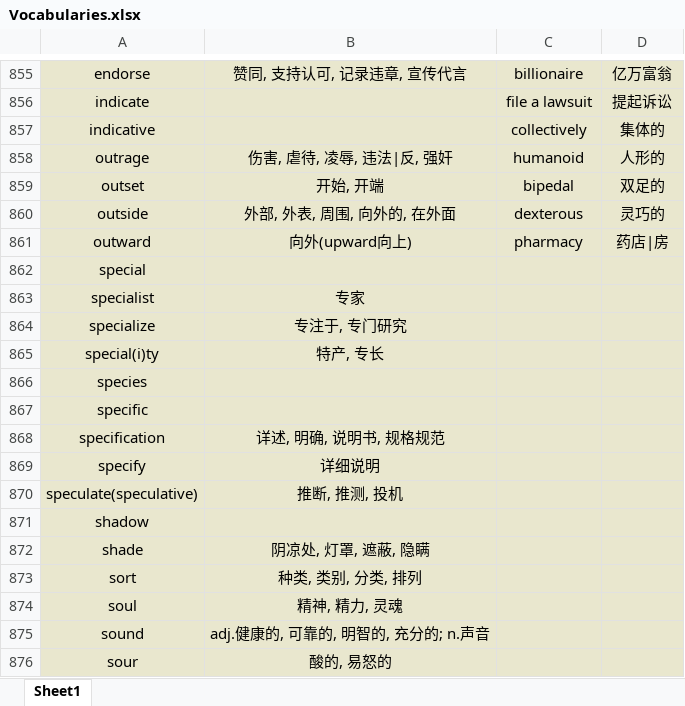
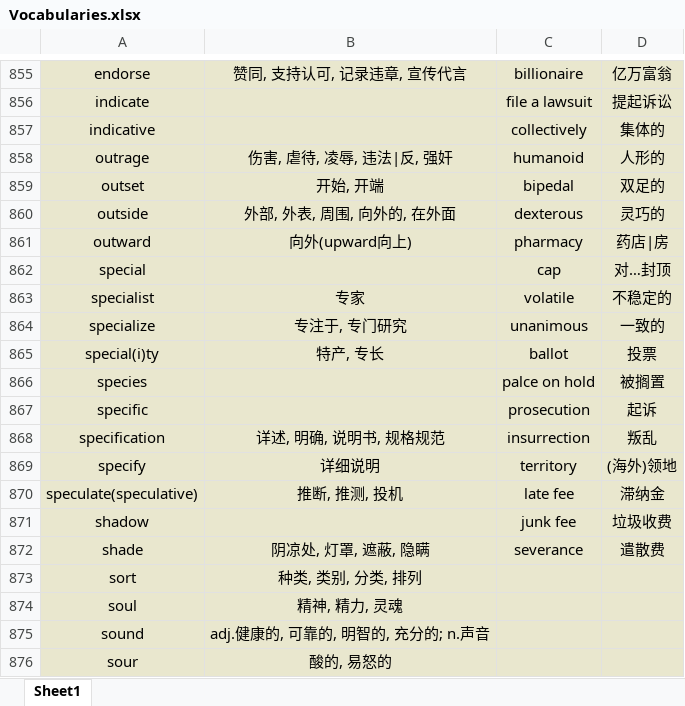
Before and after one commit to Favian096/LearningNotes, an Excel workbook: English/Vocabularies.xlsx, sheet Sheet1, drawn as a sheet; only a part is shown, gaps mark what is left out; values as stored, in another font and other column widths than the file's, no borders; the diff names each change by its address in the sheet, - before the commit and + after, or states it on an @@ line.

Commit message:
feat: daily vocabularies

```diff
--- a/English/Vocabularies.xlsx (sheet Sheet1)
+++ b/English/Vocabularies.xlsx (sheet Sheet1)
-C862: (empty)
+C862: cap
-D862: (empty)
+D862: 对…封顶
-C863: (empty)
+C863: volatile
-D863: (empty)
+D863: 不稳定的
-C864: (empty)
+C864: unanimous
-D864: (empty)
+D864: 一致的
-C865: (empty)
+C865: ballot
-D865: (empty)
+D865: 投票
-C866: (empty)
+C866: palce on hold
-D866: (empty)
+D866: 被搁置
-C867: (empty)
+C867: prosecution
-D867: (empty)
+D867: 起诉
-C868: (empty)
+C868: insurrection
-D868: (empty)
+D868: 叛乱
-C869: (empty)
+C869: territory
-D869: (empty)
+D869: (海外)领地
-C870: (empty)
+C870: late fee
-D870: (empty)
+D870: 滞纳金
-C871: (empty)
+C871: junk fee
-D871: (empty)
+D871: 垃圾收费
-C872: (empty)
+C872: severance
-D872: (empty)
+D872: 遣散费
```
